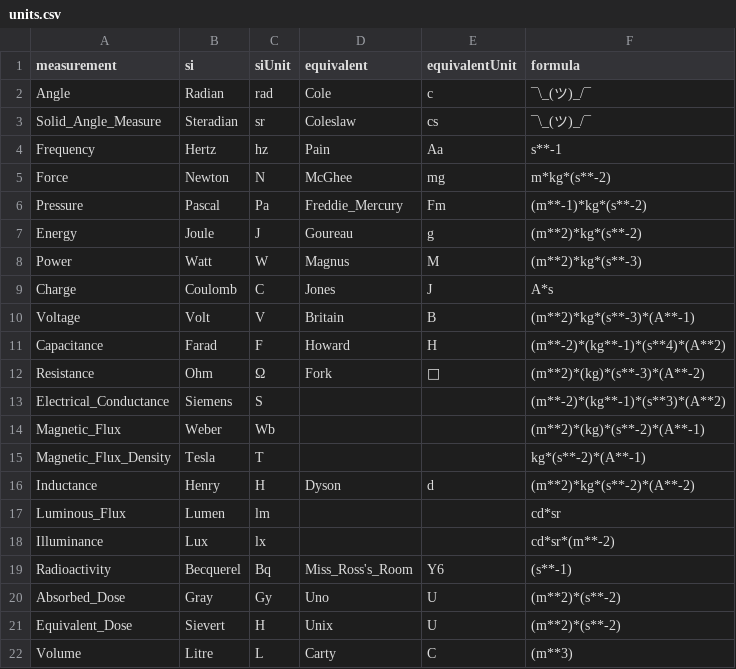
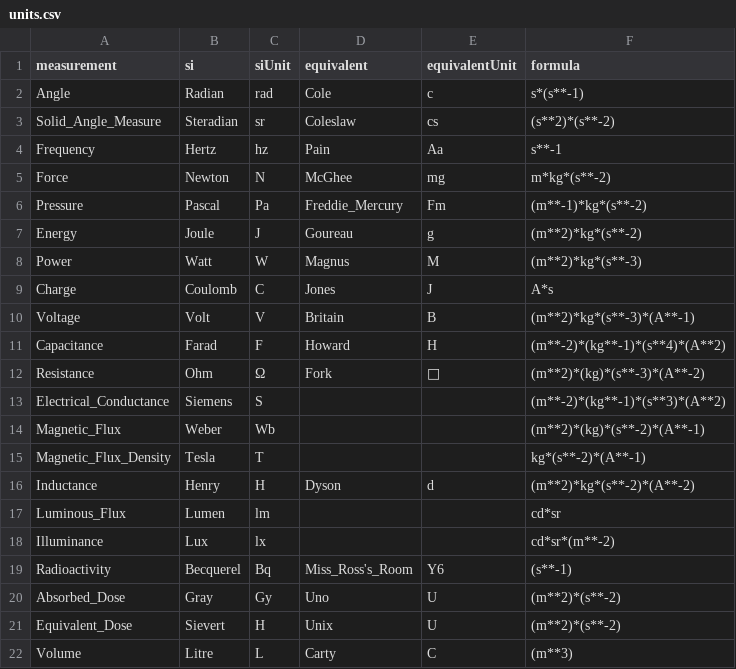
Before and after one commit to Pr0x1mas/not-si-units, a CSV file: unitGen/units.csv, drawn as a sheet.

```diff
--- a/unitGen/units.csv
+++ b/unitGen/units.csv
@@ -1,4 +1,4 @@
 measurement,si,siUnit,equivalent,equivalentUnit,formula
-Angle,Radian,rad,Cole,c,¯\_(ツ)_/¯
-Solid_Angle_Measure,Steradian,sr,Coleslaw,cs,¯\_(ツ)_/¯
+Angle,Radian,rad,Cole,c,s*(s**-1)
+Solid_Angle_Measure,Steradian,sr,Coleslaw,cs,(s**2)*(s**-2)
 Frequency,Hertz,hz,Pain,Aa,s**-1
```
Also changed, not shown: 2 other files.
